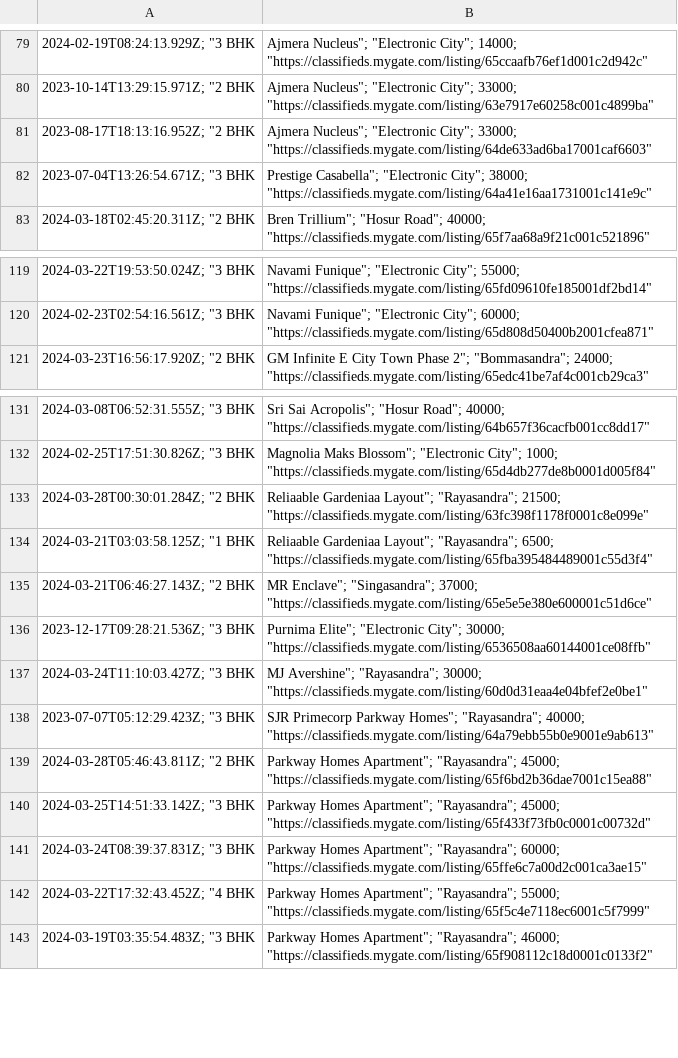
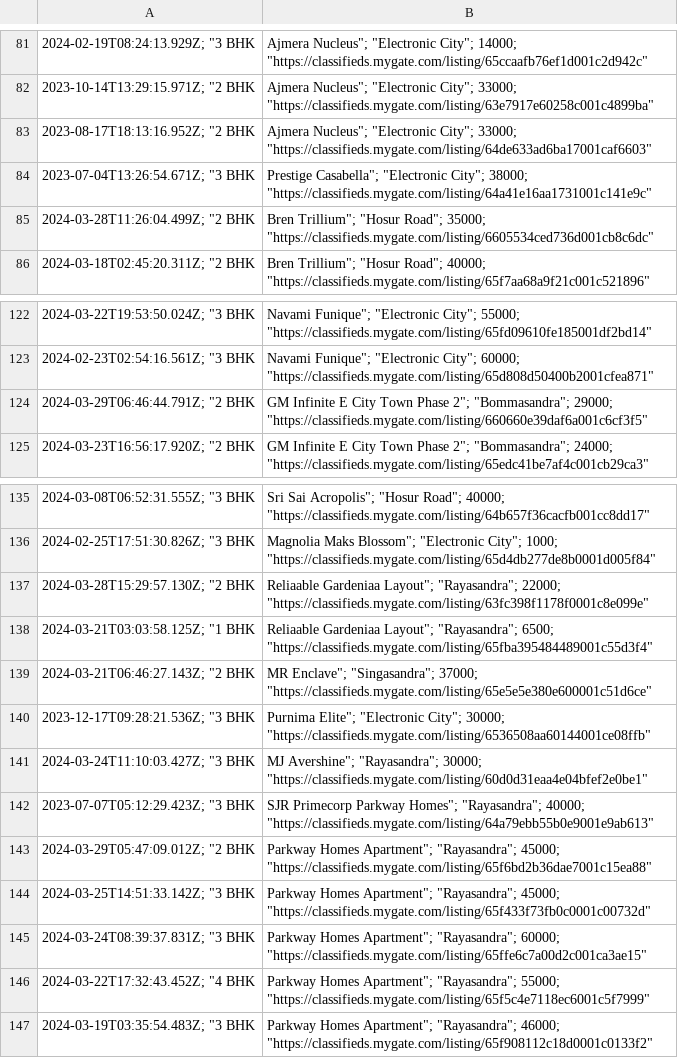
Before and after one commit to KShivendu/blr-societies, a CSV file: data/mygate.csv, drawn as a sheet; only a part is shown, gaps mark what is left out; addresses are those after the commit; the diff covers the shown part only; the diff names each change by its address in the sheet, - before the commit and + after, or states it on an @@ line.

```diff
--- a/data/mygate.csv
+++ b/data/mygate.csv
+row 85: 2024-03-28T11:26:04.499Z; "2 BHK | Bren Trillium"; "Hosur Road"; 35000; "https://classifieds.mygate.com/listing/6605534ced736d001cb8c6dc"
+row 124: 2024-03-29T06:46:44.791Z; "2 BHK | GM Infinite E City Town Phase 2"; "Bommasandra"; 29000; "https://classifieds.mygate.com/listing/660660e39daf6a001c6cf3f5"
-A137: 2024-03-28T00:30:01.284Z; "2 BHK
+A137: 2024-03-28T15:29:57.130Z; "2 BHK
-B137: …Layout"; "Rayasandra"; 21500; "https://classifieds.mygate.com/listing/63fc398f1178f0001c8e099e"
+B137: …Layout"; "Rayasandra"; 22000; "https://classifieds.mygate.com/listing/63fc398f1178f0001c8e099e"
-A143: 2024-03-28T05:46:43.811Z; "2 BHK
+A143: 2024-03-29T05:47:09.012Z; "2 BHK
```
Also changed, not shown: 6 added rows, 8 removed rows and 2 edited cells elsewhere in this file.
